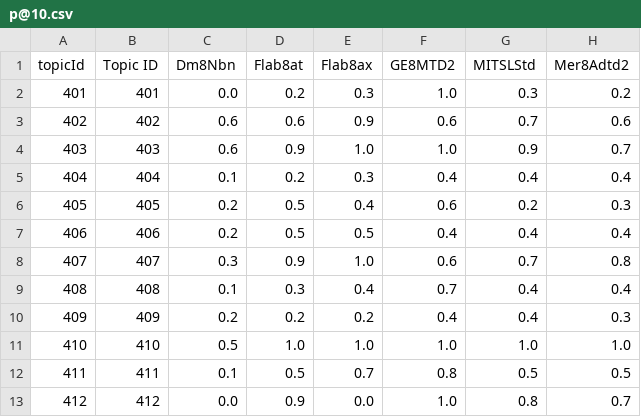
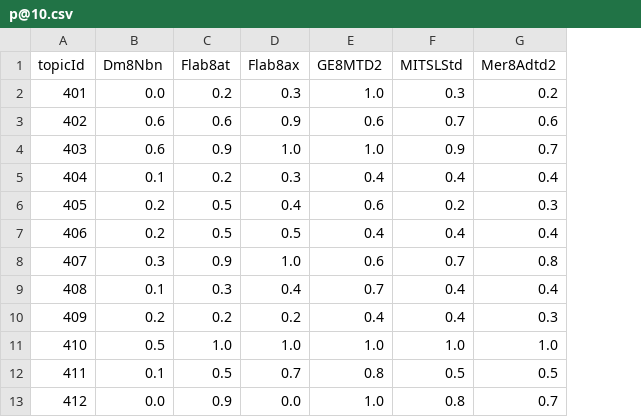
Before and after one commit to naisyh/IR, a CSV file: scores/p@10.csv, drawn as a sheet; only a part is shown; the diff names each change by its address in the sheet, - before the commit and + after, or states it on an @@ line.

```diff
--- a/scores/p@10.csv
+++ b/scores/p@10.csv
-column B (Topic ID), rows 2-13: 401 | 402 | 403 | 404 | 405 | 406 | 407 | 408 | 409 | 410 | 411 | 412
```
Also changed, not shown: scores/average_scores.csv, 11 other files.
